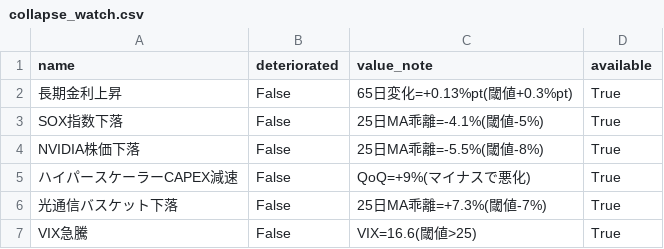
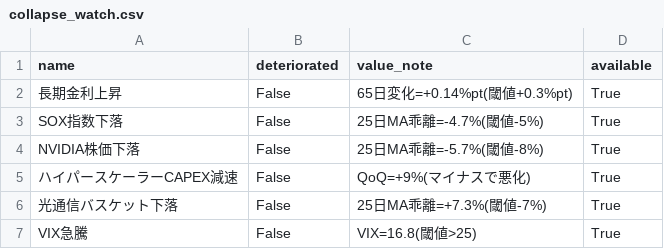
Before and after one commit to daisei0810-sudo/kabu-shihyo, a CSV file: outputs/collapse_watch.csv, drawn as a sheet.

```diff
--- a/outputs/collapse_watch.csv
+++ b/outputs/collapse_watch.csv
@@ -1,7 +1,7 @@
 name,deteriorated,value_note,available
-長期金利上昇,False,65日変化=+0.13%pt(閾値+0.3%pt),True
-SOX指数下落,False,25日MA乖離=-4.1%(閾値-5%),True
-NVIDIA株価下落,False,25日MA乖離=-5.5%(閾値-8%),True
+長期金利上昇,False,65日変化=+0.14%pt(閾値+0.3%pt),True
+SOX指数下落,False,25日MA乖離=-4.7%(閾値-5%),True
+NVIDIA株価下落,False,25日MA乖離=-5.7%(閾値-8%),True
 ハイパースケーラーCAPEX減速,False,QoQ=+9%(マイナスで悪化),True
 光通信バスケット下落,False,25日MA乖離=+7.3%(閾値-7%),True
-VIX急騰,False,VIX=16.6(閾値>25),True
+VIX急騰,False,VIX=16.8(閾値>25),True
```
Also changed, not shown: outputs/cycle_scores.csv, outputs/indicator_scorecard.csv, 49 other files.
